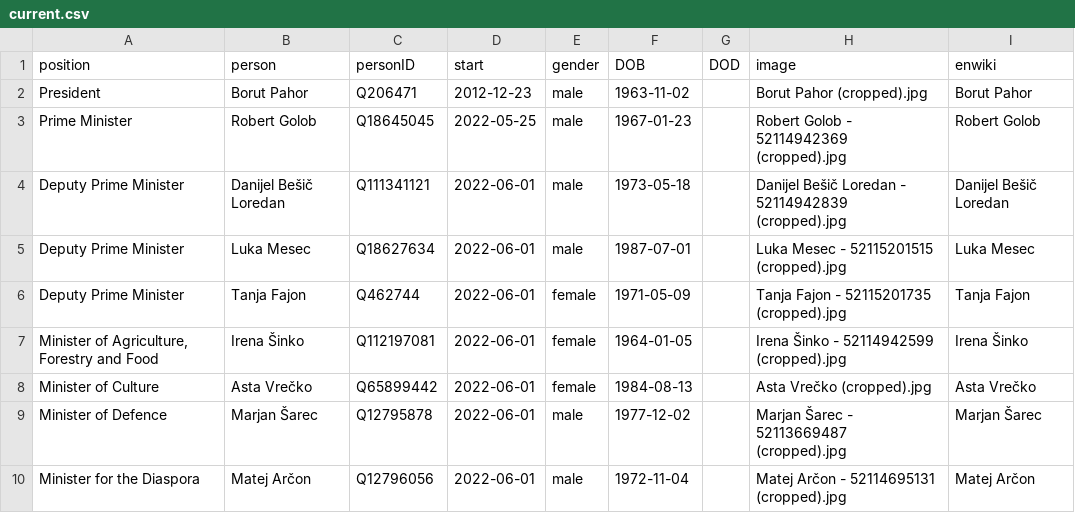
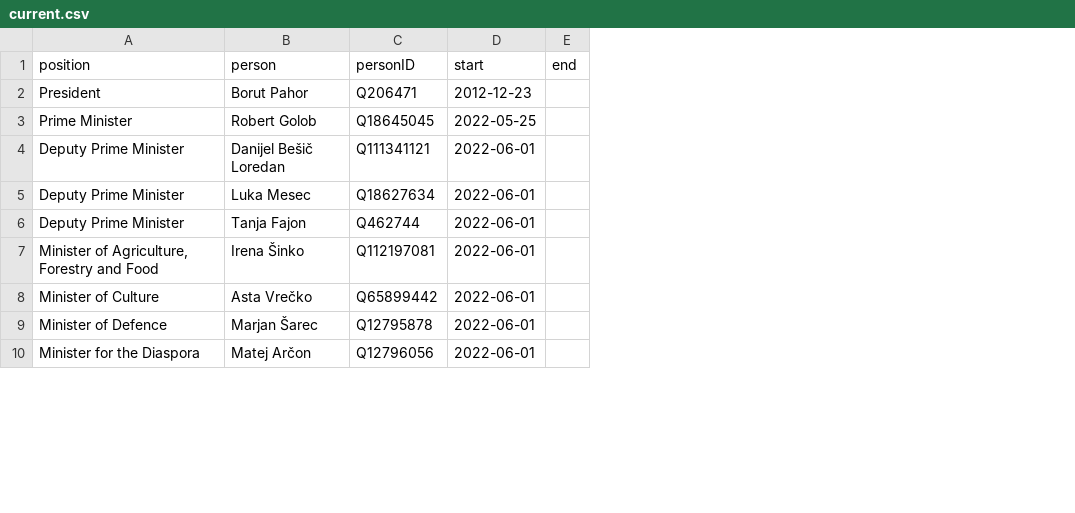
Before and after one commit to every-politician-scrapers/slovenia-cabinet, a CSV file: html/current.csv, drawn as a sheet; only a part is shown; removed rows and columns are numbered as before the commit, all else as after; the diff names each change by its address in the sheet, - before the commit and + after, or states it on an @@ line.

```diff
--- a/html/current.csv
+++ b/html/current.csv
-column E (gender), rows 2-10: male | male | male | male | female | female | female | male | male
-column F (DOB), rows 2-10: 1963-11-02 | 1967-01-23 | 1973-05-18 | 1987-07-01 | 1971-05-09 | 1964-01-05 | 1984-08-13 | 1977-12-02 | 1972-11-04
-column G (DOD), empty
-column H (image), rows 2-10: Borut Pahor (cropped).jpg | Robert Golob - 52114942369 (cropped).jpg | Danijel Bešič Loredan - 52114942839 (cropped).jpg | Luka Mesec - 52115201515 (cropped).jpg | Tanja Fajon - 52115201735 (cropped).jpg | Irena Šinko - 52114942599 (cropped).jpg | Asta Vrečko (cropped).jpg | Marjan Šarec - 52113669487 (cropped).jpg | Matej Arčon - 52114695131 (cropped).jpg
-column I (enwiki), rows 2-10: Borut Pahor | Robert Golob | Danijel Bešič Loredan | Luka Mesec | Tanja Fajon | Irena Šinko | Asta Vrečko | Marjan Šarec | Matej Arčon
+column E (end), empty
```
Also changed, not shown: 2 other files.
